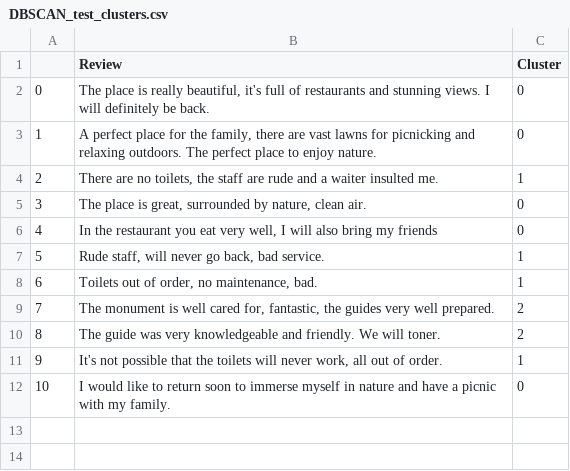
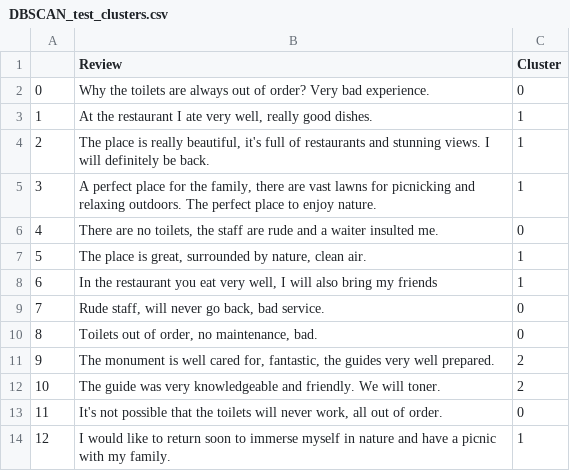
Before and after one commit to jonathansim94/VICTIM, a CSV file: DBSCAN_test_clusters.csv, drawn as a sheet; addresses are those after the commit; the diff names each change by its address in the sheet, - before the commit and + after, or states it on an @@ line.

```diff
--- a/DBSCAN_test_clusters.csv
+++ b/DBSCAN_test_clusters.csv
+row 2: 0 | Why the toilets are always out of order? Very bad experience. | 0
+row 3: 1 | At the restaurant I ate very well, really good dishes. | 1
@@ column A renumbered from row 4 down @@
-C4:C5 (Cluster): 0
+C4:C5 (Cluster): 1
-C6 (Cluster): 1
+C6 (Cluster): 0
-C7:C8 (Cluster): 0
+C7:C8 (Cluster): 1
-C9:C10 (Cluster): 1
+C9:C10 (Cluster): 0
-C13 (Cluster): 1
+C13 (Cluster): 0
-C14 (Cluster): 0
+C14 (Cluster): 1
```
Also changed, not shown: test.csv, 1 other file.
